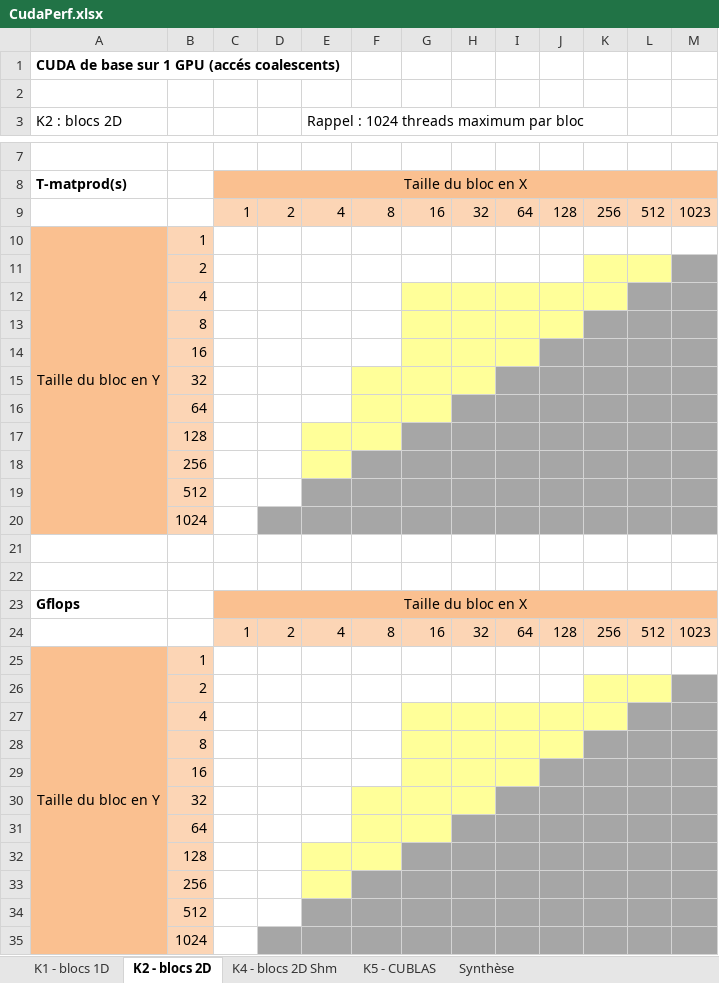
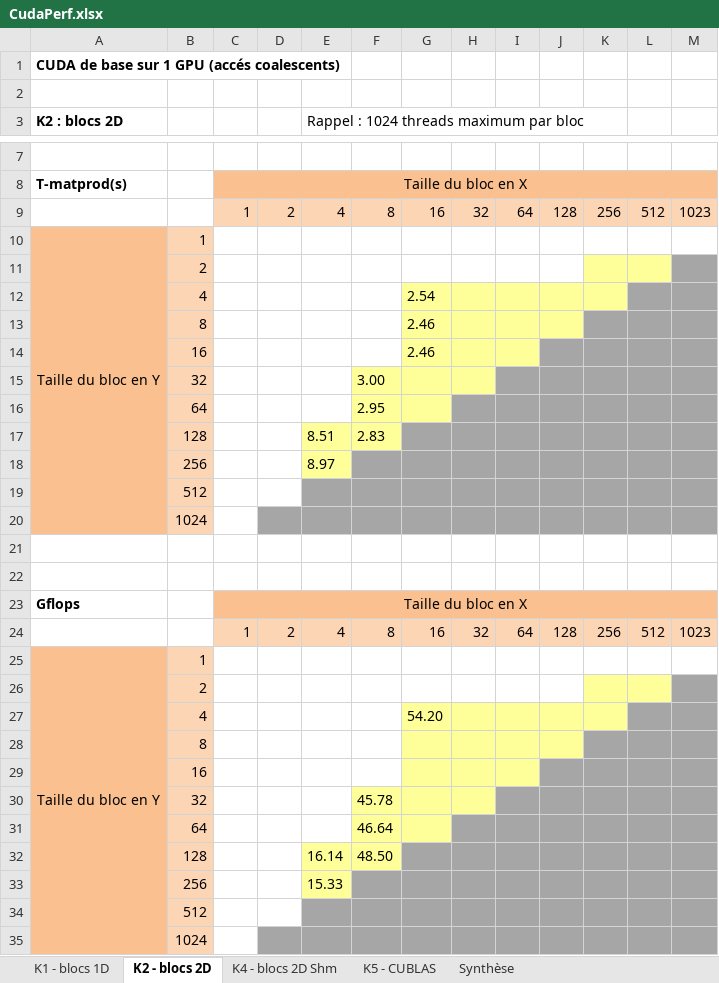
Before and after one commit to tehlinger/sd_gpu, an Excel workbook: CudaPerf.xlsx, sheet K2 - blocs 2D, drawn as a sheet; only a part is shown, gaps mark what is left out; values as stored, in another font and other column widths than the file's, no borders; charts and pictures not drawn; removed rows and columns are numbered as before the commit, all else as after; the diff names each change by its address in the sheet, - before the commit and + after, or states it on an @@ line.

```diff
--- a/CudaPerf.xlsx (sheet K2 - blocs 2D)
+++ b/CudaPerf.xlsx (sheet K2 - blocs 2D)
-A3 bold: off
+A3 bold: on
-G12: (empty)
+G12: 2.54
-G13:G14: (empty)
+G13:G14: 2.46
-F15: (empty)
+F15: 3.00
-F16: (empty)
+F16: 2.95
-row 17:  | 128
-row 18:  | 256
+row 17:  | 128 |  |  | 8.51 | 2.83
+row 18:  | 256 |  |  | 8.97
-G27: (empty)
+G27: 54.20
-F30: (empty)
+F30: 45.78
-F31: (empty)
+F31: 46.64
-row 32:  | 128
-row 33:  | 256
+row 32:  | 128 |  |  | 16.14 | 48.50
+row 33:  | 256 |  |  | 15.33
```
Also changed, not shown: sheet K1 - blocs 1D, sheet K5 - CUBLAS, sheet K4 - blocs 2D Shm, charts or pictures, 11 other files.
